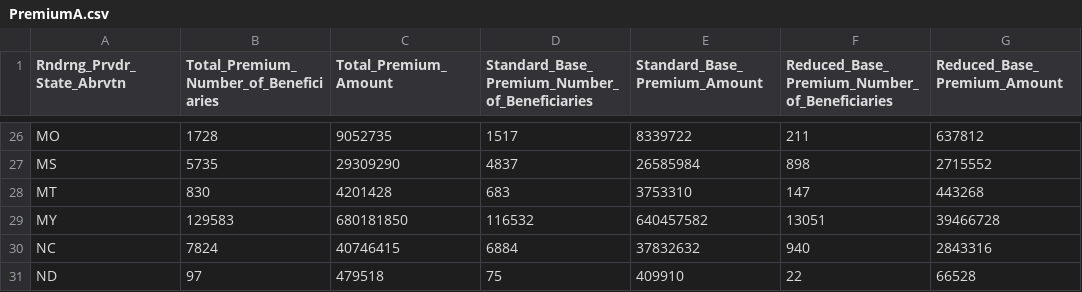
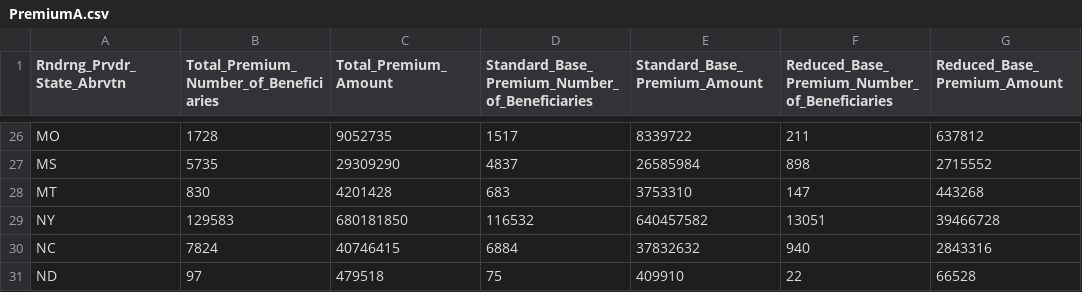
Before and after one commit to sussmanbu/ma4615-fa22-final-project-hello-world, a CSV file: dataset/PremiumA.csv, drawn as a sheet; only a part is shown, gaps mark what is left out.

Commit message:
Update PremiumA.csv

```diff
--- a/dataset/PremiumA.csv
+++ b/dataset/PremiumA.csv
@@ -28,3 +28,3 @@ MS,5735,29309290,4837,26585984,898,2715552
 MT,830,4201428,683,3753310,147,443268
-MY,129583,680181850,116532,640457582,13051,39466728
+NY,129583,680181850,116532,640457582,13051,39466728
 NC,7824,40746415,6884,37832632,940,2843316
```
